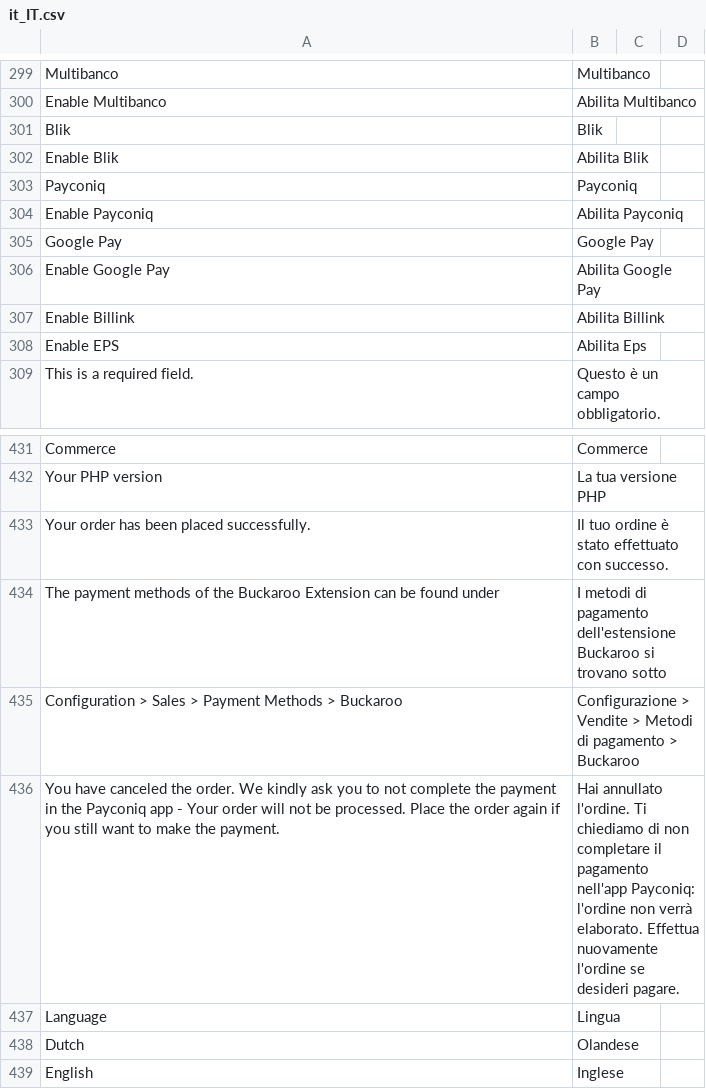
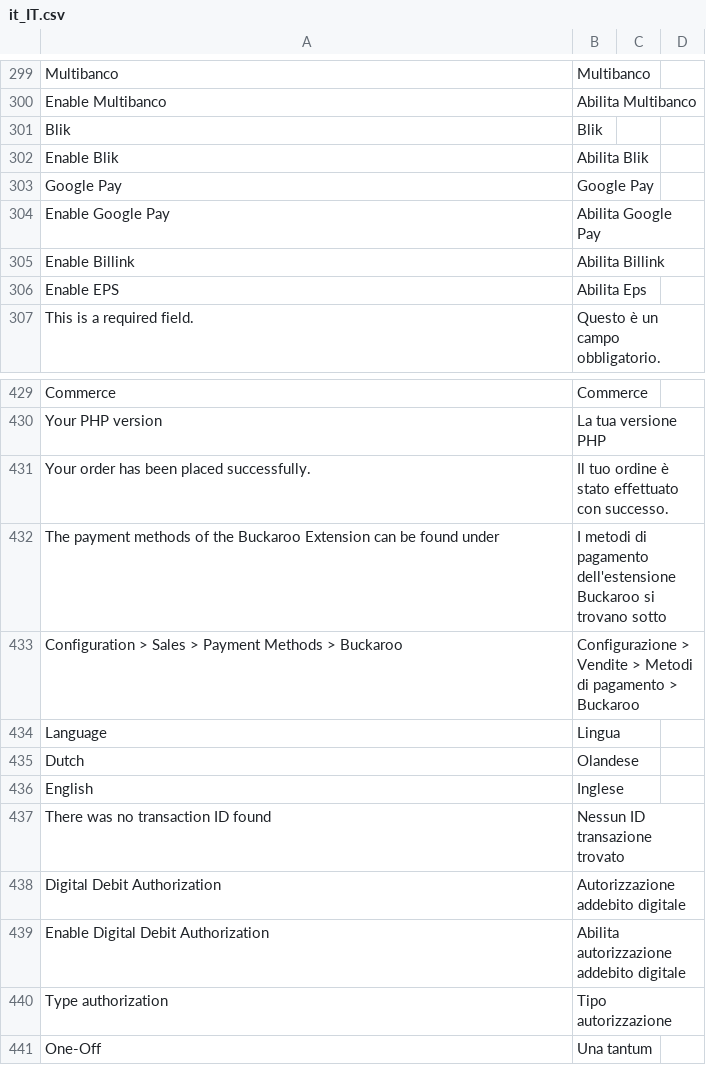
Before and after one commit to buckaroo-it/Magento2, a CSV file: i18n/it_IT.csv, drawn as a sheet; only a part is shown, gaps mark what is left out; the shorter side is filled out with more unchanged rows; the diff names each change by its address in the sheet, - before the commit and + after, or states it on an @@ line.

```diff
--- a/i18n/it_IT.csv
+++ b/i18n/it_IT.csv
-row 303: Payconiq | Payconiq
-row 304: Enable Payconiq | Abilita Payconiq
-row 436: You have canceled the order. We kindly ask you to not complete the payment in the Payconiq app - Your order will not be processed. Place the order again if you still want to make the payment. | Hai annullato l'ordine. Ti chiediamo di non completare il pagamento nell'app Payconiq: l'ordine non verrà elaborato. Effettua nuovamente l'ordine se desideri pagare.
```
Also changed, not shown: i18n/de_AT.csv, i18n/de_CH.csv, 42 other files.
